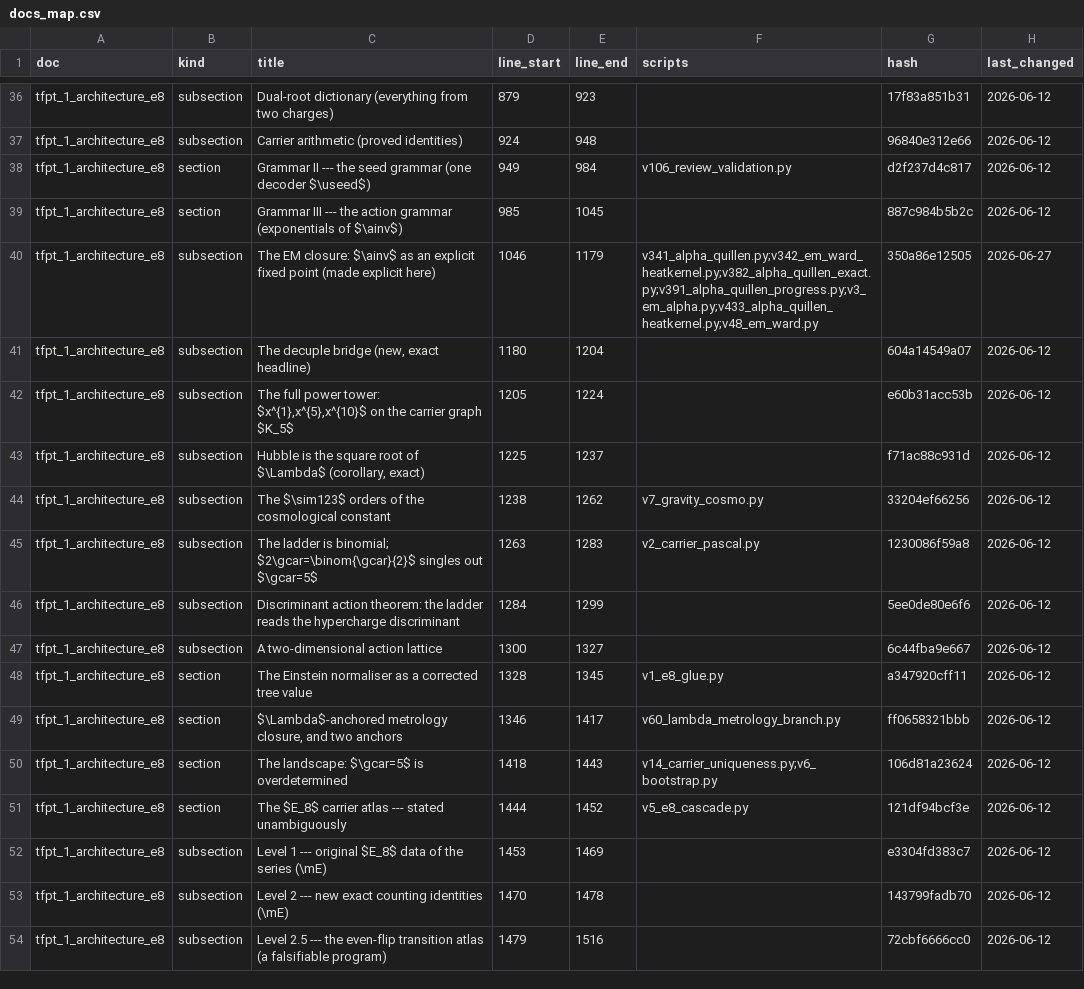
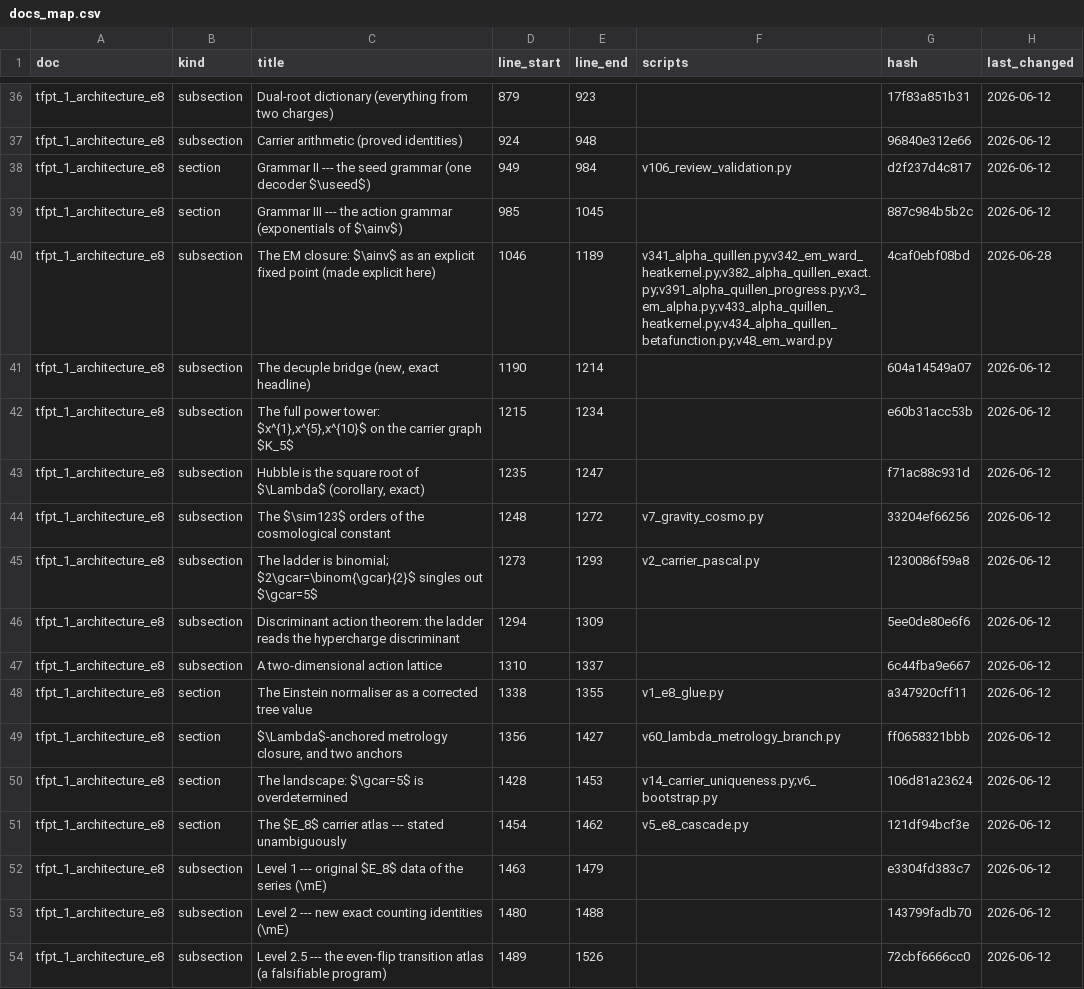
Before and after one commit to sthamann/tfpt5-shadow, a CSV file: verification/docs_map.csv, drawn as a sheet; only a part is shown, gaps mark what is left out; the diff covers the shown part only.

```diff
--- a/verification/docs_map.csv
+++ b/verification/docs_map.csv
@@ -39,16 +39,16 @@ tfpt_1_architecture_e8,section,Grammar II --- the seed grammar (one decoder $\us
 tfpt_1_architecture_e8,section,Grammar III --- the action grammar (exponentials of $\ainv$),985,1045,,887c984b5b2c,2026-06-12
-tfpt_1_architecture_e8,subsection,The EM closure: $\ainv$ as an explicit fixed point (made explicit here),1046,1179,v341_alpha_quillen.py;v342_em_ward_heatkernel.py;v382_alpha_quillen_exact.py;v391_alpha_quillen_progress.py;v3_em_alpha.py;v433_alpha_quillen_heatkernel.py;v48_em_ward.py,350a86e12505,2026-06-27
-tfpt_1_architecture_e8,subsection,"The decuple bridge (new, exact headline)",1180,1204,,604a14549a07,2026-06-12
-tfpt_1_architecture_e8,subsection,"The full power tower: $x^{1},x^{5},x^{10}$ on the carrier graph $K_5$",1205,1224,,e60b31acc53b,2026-06-12
-tfpt_1_architecture_e8,subsection,"Hubble is the square root of $\Lambda$ (corollary, exact)",1225,1237,,f71ac88c931d,2026-06-12
-tfpt_1_architecture_e8,subsection,The $\sim123$ orders of the cosmological constant,1238,1262,v7_gravity_cosmo.py,33204ef66256,2026-06-12
-tfpt_1_architecture_e8,subsection,The ladder is binomial; $2\gcar=\binom{\gcar}{2}$ singles out $\gcar=5$,1263,1283,v2_carrier_pascal.py,1230086f59a8,2026-06-12
-tfpt_1_architecture_e8,subsection,Discriminant action theorem: the ladder reads the hypercharge discriminant,1284,1299,,5ee0de80e6f6,2026-06-12
-tfpt_1_architecture_e8,subsection,A two-dimensional action lattice,1300,1327,,6c44fba9e667,2026-06-12
-tfpt_1_architecture_e8,section,The Einstein normaliser as a corrected tree value,1328,1345,v1_e8_glue.py,a347920cff11,2026-06-12
-tfpt_1_architecture_e8,section,"$\Lambda$-anchored metrology closure, and two anchors",1346,1417,v60_lambda_metrology_branch.py,ff0658321bbb,2026-06-12
-tfpt_1_architecture_e8,section,The landscape: $\gcar=5$ is overdetermined,1418,1443,v14_carrier_uniqueness.py;v6_bootstrap.py,106d81a23624,2026-06-12
-tfpt_1_architecture_e8,section,The $E_8$ carrier atlas --- stated unambiguously,1444,1452,v5_e8_cascade.py,121df94bcf3e,2026-06-12
-tfpt_1_architecture_e8,subsection,Level 1 --- original $E_8$ data of the series (\mE),1453,1469,,e3304fd383c7,2026-06-12
-tfpt_1_architecture_e8,subsection,Level 2 --- new exact counting identities (\mE),1470,1478,,143799fadb70,2026-06-12
-tfpt_1_architecture_e8,subsection,Level 2.5 --- the even-flip transition atlas (a falsifiable program),1479,1516,,72cbf6666cc0,2026-06-12
+tfpt_1_architecture_e8,subsection,The EM closure: $\ainv$ as an explicit fixed point (made explicit here),1046,1189,v341_alpha_quillen.py;v342_em_ward_heatkernel.py;v382_alpha_quillen_exact.py;v391_alpha_quillen_progress.py;v3_em_alpha.py;v433_alpha_quillen_heatkernel.py;v434_alpha_quillen_betafunction.py;v48_em_ward.py,4caf0ebf08bd,2026-06-28
+tfpt_1_architecture_e8,subsection,"The decuple bridge (new, exact headline)",1190,1214,,604a14549a07,2026-06-12
+tfpt_1_architecture_e8,subsection,"The full power tower: $x^{1},x^{5},x^{10}$ on the carrier graph $K_5$",1215,1234,,e60b31acc53b,2026-06-12
+tfpt_1_architecture_e8,subsection,"Hubble is the square root of $\Lambda$ (corollary, exact)",1235,1247,,f71ac88c931d,2026-06-12
+tfpt_1_architecture_e8,subsection,The $\sim123$ orders of the cosmological constant,1248,1272,v7_gravity_cosmo.py,33204ef66256,2026-06-12
+tfpt_1_architecture_e8,subsection,The ladder is binomial; $2\gcar=\binom{\gcar}{2}$ singles out $\gcar=5$,1273,1293,v2_carrier_pascal.py,1230086f59a8,2026-06-12
+tfpt_1_architecture_e8,subsection,Discriminant action theorem: the ladder reads the hypercharge discriminant,1294,1309,,5ee0de80e6f6,2026-06-12
+tfpt_1_architecture_e8,subsection,A two-dimensional action lattice,1310,1337,,6c44fba9e667,2026-06-12
+tfpt_1_architecture_e8,section,The Einstein normaliser as a corrected tree value,1338,1355,v1_e8_glue.py,a347920cff11,2026-06-12
+tfpt_1_architecture_e8,section,"$\Lambda$-anchored metrology closure, and two anchors",1356,1427,v60_lambda_metrology_branch.py,ff0658321bbb,2026-06-12
+tfpt_1_architecture_e8,section,The landscape: $\gcar=5$ is overdetermined,1428,1453,v14_carrier_uniqueness.py;v6_bootstrap.py,106d81a23624,2026-06-12
+tfpt_1_architecture_e8,section,The $E_8$ carrier atlas --- stated unambiguously,1454,1462,v5_e8_cascade.py,121df94bcf3e,2026-06-12
+tfpt_1_architecture_e8,subsection,Level 1 --- original $E_8$ data of the series (\mE),1463,1479,,e3304fd383c7,2026-06-12
+tfpt_1_architecture_e8,subsection,Level 2 --- new exact counting identities (\mE),1480,1488,,143799fadb70,2026-06-12
+tfpt_1_architecture_e8,subsection,Level 2.5 --- the even-flip transition atlas (a falsifiable program),1489,1526,,72cbf6666cc0,2026-06-12
```
Also changed, not shown: 50 edited cells elsewhere in this file, verification/script_registry.csv, verification/status_ledger.csv, 10 other files.
